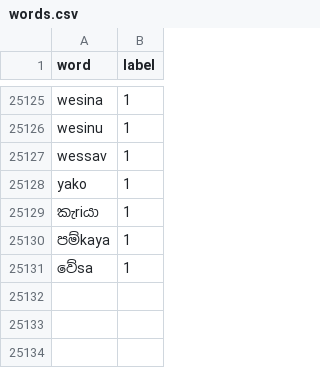
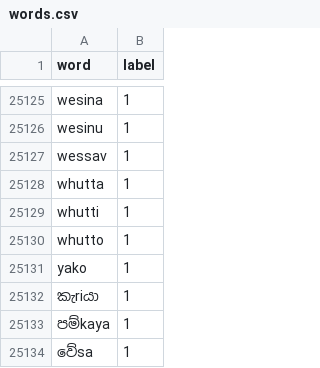
Before and after one commit to kasundularaam/toxi_scan, a CSV file: toxi_scan_ai/data/words.csv, drawn as a sheet; only a part is shown, gaps mark what is left out; the diff names each change by its address in the sheet, - before the commit and + after, or states it on an @@ line.

```diff
--- a/toxi_scan_ai/data/words.csv
+++ b/toxi_scan_ai/data/words.csv
+row 25128: whutta | 1
+row 25129: whutti | 1
+row 25130: whutto | 1
```
Also changed, not shown: 4 other files.
